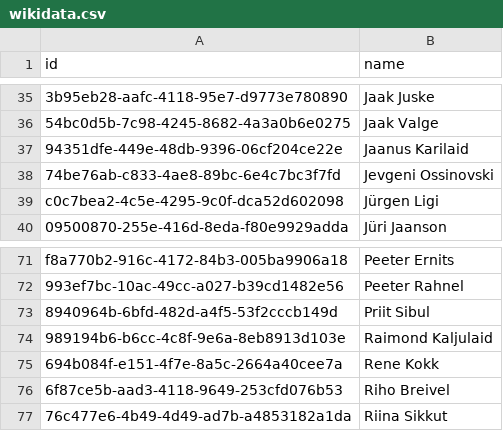
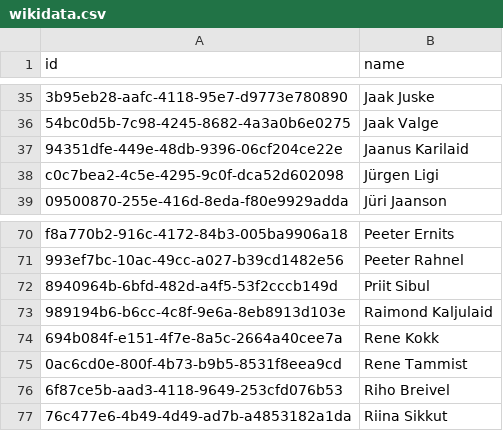
Before and after one commit to every-politician-scrapers/estonia-riigikogu, a CSV file: data/wikidata.csv, drawn as a sheet; only a part is shown, gaps mark what is left out; removed rows and columns are numbered as before the commit, all else as after; the diff names each change by its address in the sheet, - before the commit and + after, or states it on an @@ line.

```diff
--- a/data/wikidata.csv
+++ b/data/wikidata.csv
-row 38: 74be76ab-c833-4ae8-89bc-6e4c7bc3f7fd | Jevgeni Ossinovski
+row 75: 0ac6cd0e-800f-4b73-b9b5-8531f8eea9cd | Rene Tammist
```
Also changed, not shown: 1 other file.
